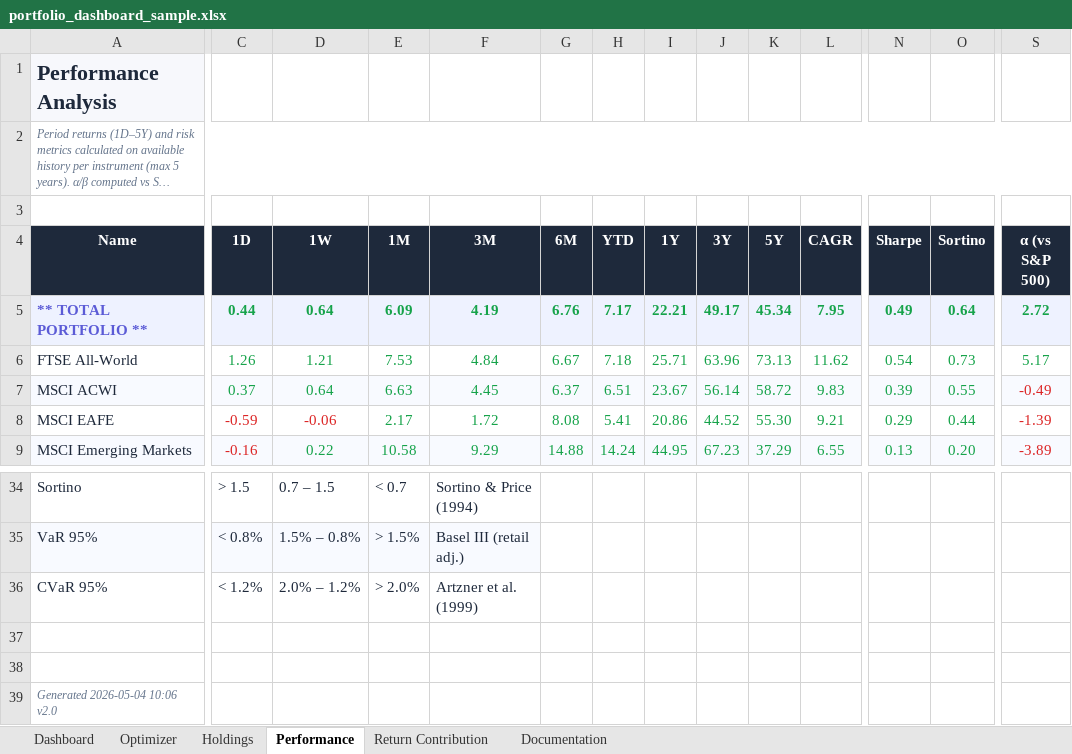
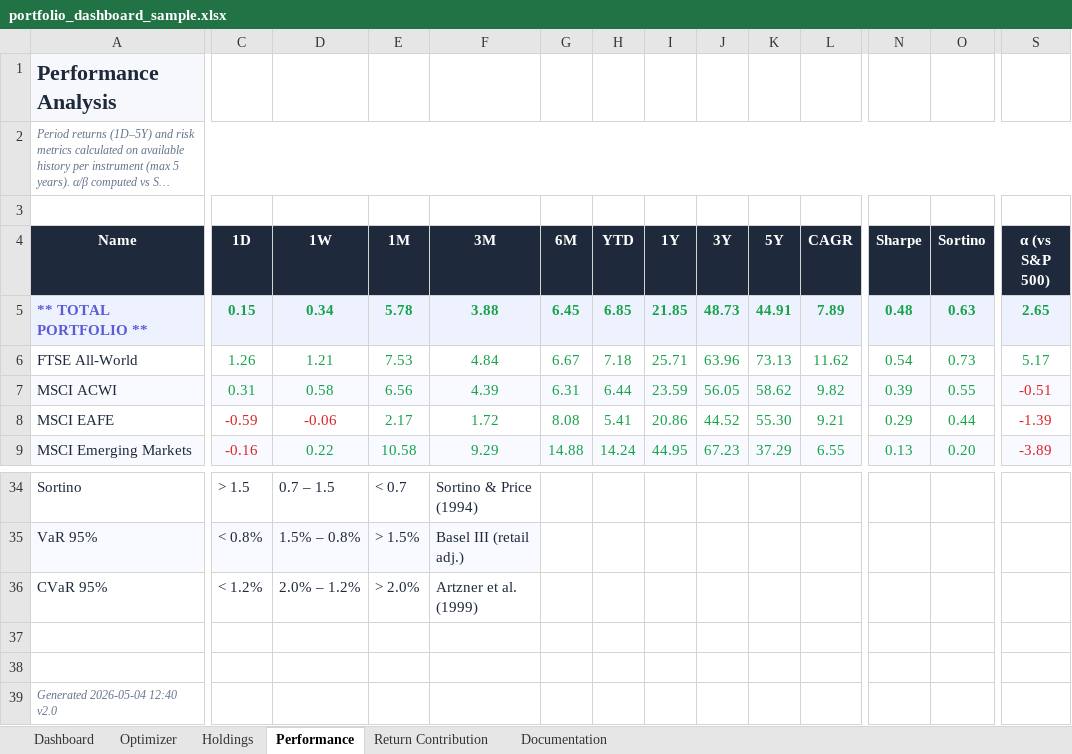
Before and after one commit to simonesassi-eng/tarzan, an Excel workbook: output/sample/portfolio_dashboard_sample.xlsx, sheet Performance, drawn as a sheet; only a part is shown, gaps mark what is left out; long unchanged cells end in …; values as stored, in another font and other column widths than the file's, no borders; the diff covers the shown part only; the diff names each change by its address in the sheet, - before the commit and + after, or states it on an @@ line.

```diff
--- a/output/sample/portfolio_dashboard_sample.xlsx (sheet Performance)
+++ b/output/sample/portfolio_dashboard_sample.xlsx (sheet Performance)
-C5 (1D): 0.44
+C5 (1D): 0.15
-D5 (1W): 0.64
+D5 (1W): 0.34
-E5 (1M): 6.09
+E5 (1M): 5.78
-F5 (3M): 4.19
+F5 (3M): 3.88
-G5 (6M): 6.76
+G5 (6M): 6.45
-H5 (YTD): 7.17
+H5 (YTD): 6.85
-I5 (1Y): 22.21
+I5 (1Y): 21.85
-J5 (3Y): 49.17
+J5 (3Y): 48.73
-K5 (5Y): 45.34
+K5 (5Y): 44.91
-L5 (CAGR): 7.95
+L5 (CAGR): 7.89
-N5 (Sharpe): 0.49
+N5 (Sharpe): 0.48
-O5 (Sortino): 0.64
+O5 (Sortino): 0.63
-S5 (α (vs S&P 500)): 2.72
+S5 (α (vs S&P 500)): 2.65
-C7 (1D): 0.37
+C7 (1D): 0.31
-D7 (1W): 0.64
+D7 (1W): 0.58
-E7 (1M): 6.63
+E7 (1M): 6.56
-F7 (3M): 4.45
+F7 (3M): 4.39
-G7 (6M): 6.37
+G7 (6M): 6.31
-H7 (YTD): 6.51
+H7 (YTD): 6.44
-I7 (1Y): 23.67
+I7 (1Y): 23.59
-J7 (3Y): 56.14
+J7 (3Y): 56.05
-K7 (5Y): 58.72
+K7 (5Y): 58.62
-L7 (CAGR): 9.83
+L7 (CAGR): 9.82
-S7 (α (vs S&P 500)): -0.49
+S7 (α (vs S&P 500)): -0.51
-A39 (Name): Generated 2026-05-04 10:06 v2.0
+A39 (Name): Generated 2026-05-04 12:40 v2.0
```
Also changed, not shown: 5 added rows, 5 removed rows, 2 moved rows, 11 edited cells and cell formats elsewhere in this sheet, sheet Holdings, sheet Return Contribution, sheet Dashboard, sheet Optimizer, sheet Documentation, 7 other files.
